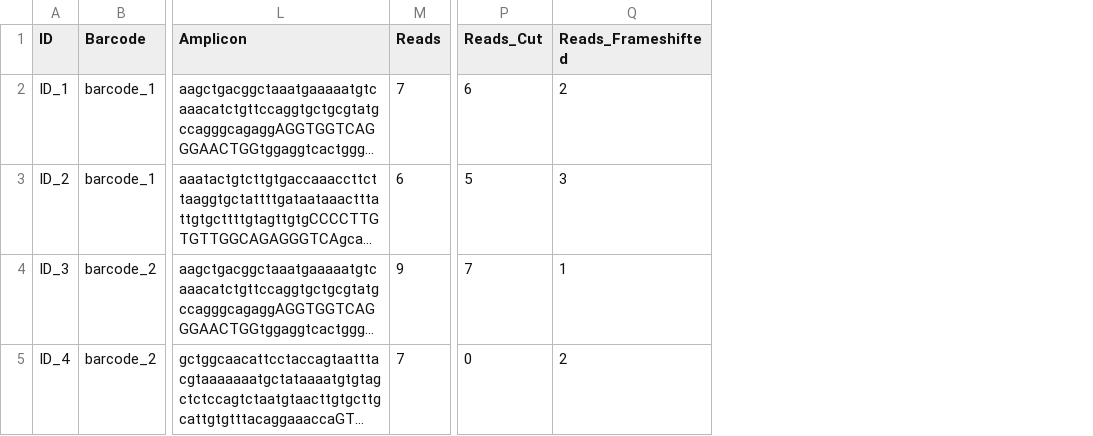
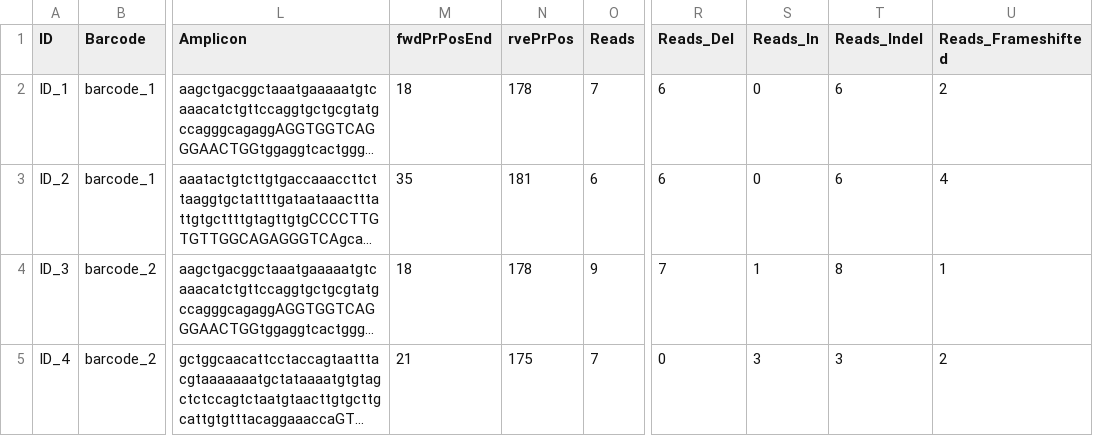
Before and after one commit to valenlab/amplican, a CSV file: inst/extdata/results/config_summary.csv, drawn as a sheet; only a part is shown, gaps mark what is left out; long unchanged cells end in …; addresses are those after the commit; the diff names each change by its address in the sheet, - before the commit and + after, or states it on an @@ line.

```diff
--- a/inst/extdata/results/config_summary.csv
+++ b/inst/extdata/results/config_summary.csv
+column M (fwdPrPosEnd), rows 2-5: 18 | 35 | 18 | 21
+column N (rvePrPos), rows 2-5: 178 | 181 | 178 | 175
+column S (Reads_In), rows 2-5: 0 | 0 | 1 | 3
+column T (Reads_Indel), rows 2-5: 6 | 6 | 8 | 3
-R1: Reads_Cut
+R1: Reads_Del
-R3 (Reads_Del): 5
+R3 (Reads_Del): 6
-U3 (Reads_Frameshifted): 3
+U3 (Reads_Frameshifted): 4
```
Also changed, not shown: inst/extdata/results/alignments/events_filtered_shifted.csv, inst/extdata/results/alignments/events_filtered_shifted_normalized.csv, 38 other files.
